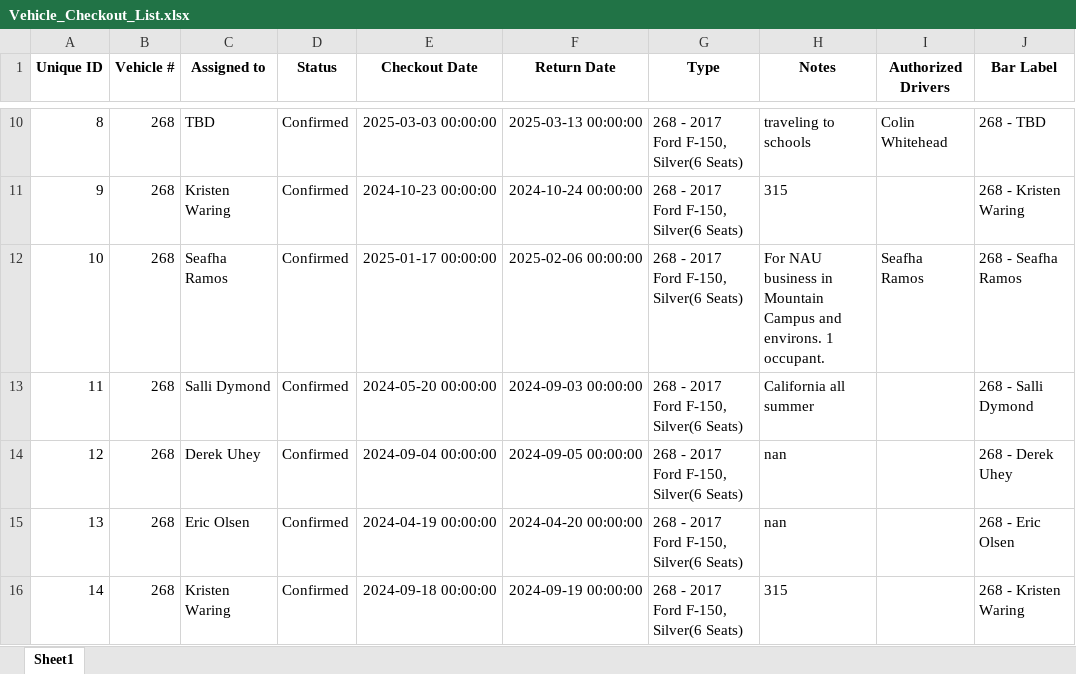
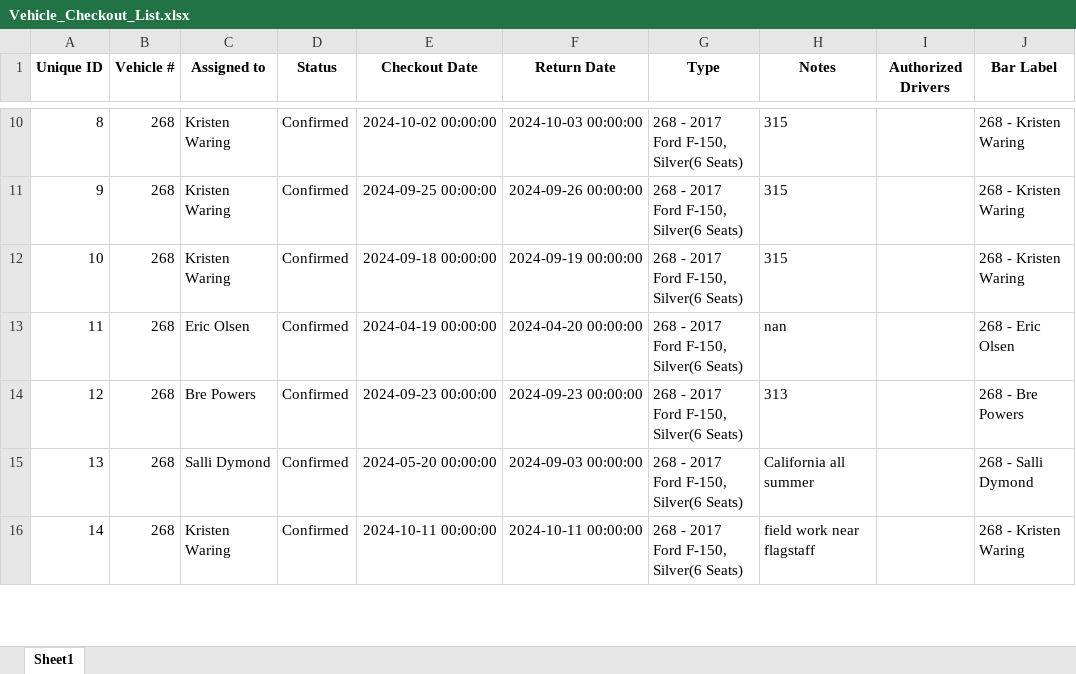
Before and after one commit to forestryvehicleadmin/Vehicle_Gantt, an Excel workbook: Vehicle_Checkout_List.xlsx, sheet Sheet1, drawn as a sheet; only a part is shown, gaps mark what is left out; values as stored, in another font and other column widths than the file's, no borders; the diff covers the shown part only; the diff names each change by its address in the sheet, - before the commit and + after, or states it on an @@ line.

```diff
--- a/Vehicle_Checkout_List.xlsx (sheet Sheet1)
+++ b/Vehicle_Checkout_List.xlsx (sheet Sheet1)
-C10 (Assigned to): TBD
+C10 (Assigned to): Kristen Waring
-E10 (Checkout Date): 2025-03-03 00:00:00
+E10 (Checkout Date): 2024-10-02 00:00:00
-F10 (Return Date): 2025-03-13 00:00:00
+F10 (Return Date): 2024-10-03 00:00:00
-H10 (Notes): traveling to schools
+H10 (Notes): 315
-I10 (Authorized Drivers): Colin Whitehead
+I10 (Authorized Drivers): (empty)
-J10 (Bar Label): 268 - TBD
+J10 (Bar Label): 268 - Kristen Waring
-E11 (Checkout Date): 2024-10-23 00:00:00
+E11 (Checkout Date): 2024-09-25 00:00:00
-F11 (Return Date): 2024-10-24 00:00:00
+F11 (Return Date): 2024-09-26 00:00:00
-C12 (Assigned to): Seafha Ramos
+C12 (Assigned to): Kristen Waring
-E12 (Checkout Date): 2025-01-17 00:00:00
+E12 (Checkout Date): 2024-09-18 00:00:00
-F12 (Return Date): 2025-02-06 00:00:00
+F12 (Return Date): 2024-09-19 00:00:00
-H12 (Notes): For NAU business in Mountain Campus and environs. 1 occupant.
+H12 (Notes): 315
-I12 (Authorized Drivers): Seafha Ramos
+I12 (Authorized Drivers): (empty)
-J12 (Bar Label): 268 - Seafha Ramos
+J12 (Bar Label): 268 - Kristen Waring
-C13 (Assigned to): Salli Dymond
+C13 (Assigned to): Eric Olsen
-E13 (Checkout Date): 2024-05-20 00:00:00
+E13 (Checkout Date): 2024-04-19 00:00:00
-F13 (Return Date): 2024-09-03 00:00:00
+F13 (Return Date): 2024-04-20 00:00:00
-H13 (Notes): California all summer
+H13 (Notes): nan
-J13 (Bar Label): 268 - Salli Dymond
+J13 (Bar Label): 268 - Eric Olsen
-C14 (Assigned to): Derek Uhey
+C14 (Assigned to): Bre Powers
-E14 (Checkout Date): 2024-09-04 00:00:00
+E14 (Checkout Date): 2024-09-23 00:00:00
-F14 (Return Date): 2024-09-05 00:00:00
+F14 (Return Date): 2024-09-23 00:00:00
-H14 (Notes): nan
+H14 (Notes): 313
-J14 (Bar Label): 268 - Derek Uhey
+J14 (Bar Label): 268 - Bre Powers
-C15 (Assigned to): Eric Olsen
+C15 (Assigned to): Salli Dymond
-E15 (Checkout Date): 2024-04-19 00:00:00
+E15 (Checkout Date): 2024-05-20 00:00:00
-F15 (Return Date): 2024-04-20 00:00:00
+F15 (Return Date): 2024-09-03 00:00:00
-H15 (Notes): nan
+H15 (Notes): California all summer
-J15 (Bar Label): 268 - Eric Olsen
+J15 (Bar Label): 268 - Salli Dymond
-E16 (Checkout Date): 2024-09-18 00:00:00
+E16 (Checkout Date): 2024-10-11 00:00:00
-F16 (Return Date): 2024-09-19 00:00:00
+F16 (Return Date): 2024-10-11 00:00:00
-H16 (Notes): 315
+H16 (Notes): field work near flagstaff
```
Also changed, not shown: 1069 edited cells elsewhere in this sheet.
